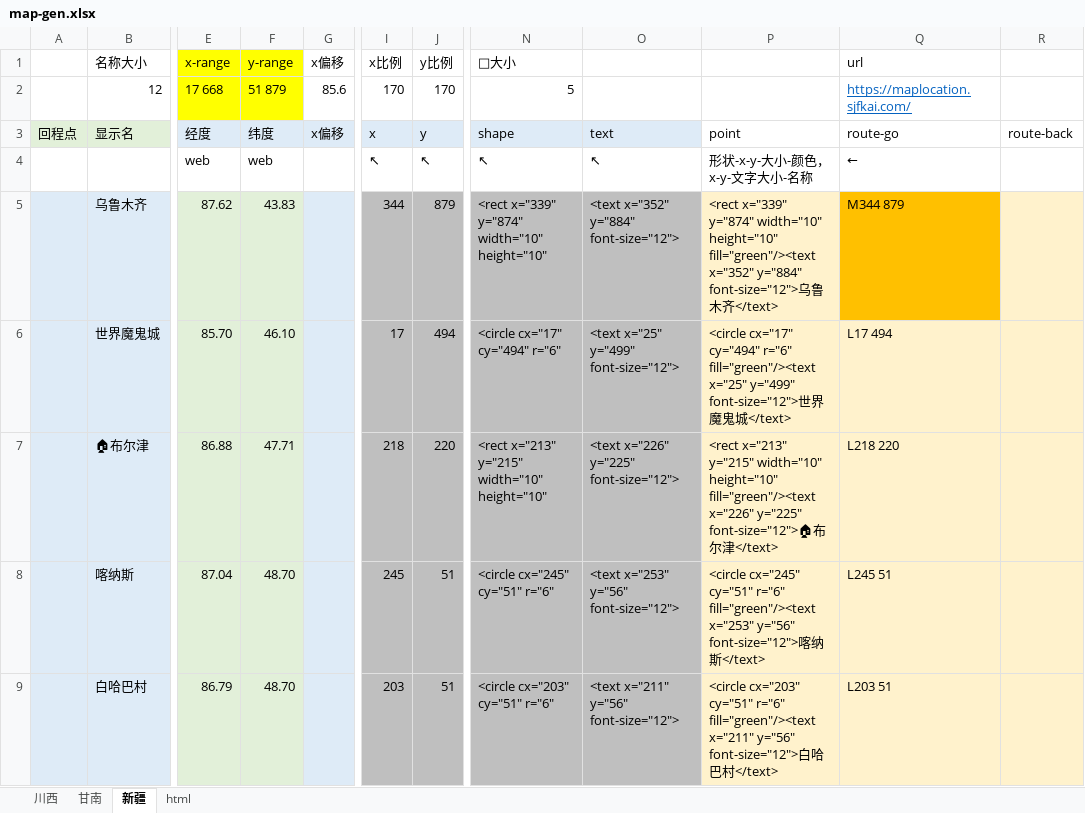
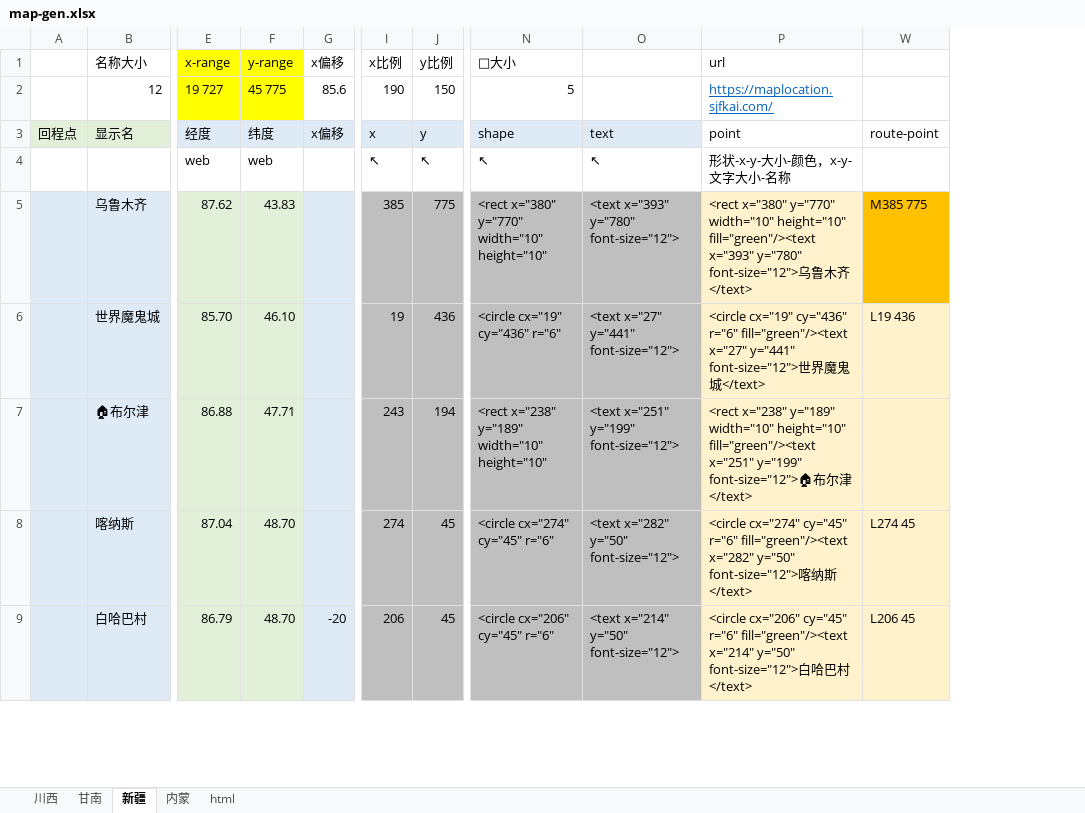
Before and after one commit to tillfall/0, an Excel workbook: map-gen.xlsx, sheet 新疆, drawn as a sheet; only a part is shown, gaps mark what is left out; values as stored, in another font and other column widths than the file's, no borders; conditional formats not drawn; removed rows and columns are numbered as before the commit, all else as after; the diff covers the shown part only; the diff names each change by its address in the sheet, - before the commit and + after, or states it on an @@ line.

```diff
--- a/map-gen.xlsx (sheet 新疆)
+++ b/map-gen.xlsx (sheet 新疆)
+sheet tab: 内蒙
-column O, rows 3-9: text | ↖ | <text x="352" y="884" font-size="12"> | <text x="25" y="499" font-size="12"> | <text x="226" y="225" font-size="12"> | <text x="253" y="56" font-size="12"> | <text x="211" y="56" font-size="12">
-column P, rows 3-9: point | 形状-x-y-大小-颜色，x-y-文字大小-名称 | <rect x="339" y="874" width="10" height="10" fill="green"/><text x="352" y="884" font-size="12">乌鲁木齐</text> | <circle cx="17" cy="494" r="6" fill="green"/><text x="25" y="499" font-size="12">世界魔鬼城</text> | <rect x="213" y="215" width="10" height="10" fill="green"/><text x="226" y="225" font-size="12">🏠布尔津</text> | <circle cx="245" cy="51" r="6" fill="green"/><text x="253" y="56" font-size="12">喀纳斯</text> | <circle cx="203" cy="51" r="6" fill="green"/><text x="211" y="56" font-size="12">白哈巴村</text>
+column O, rows 3-9: text | ↖ | <text x="393" y="780" font-size="12"> | <text x="27" y="441" font-size="12"> | <text x="251" y="199" font-size="12"> | <text x="282" y="50" font-size="12"> | <text x="214" y="50" font-size="12">
@@ column R hidden, row 3: route-back @@
+column W, rows 3-9: route-point |  | M385 775 | L19 436 |  | L274 45 | L206 45
-E2 (x-range): 17 668
+E2 (x-range): 19 727
-F2 (y-range): 51 879
+F2 (y-range): 45 775
-I2 (x比例): 170
+I2 (x比例): 190
-J2 (y比例): 170
+J2 (y比例): 150
-P3 (url): route-go
+P3 (url): point
-P4 (url): ←
+P4 (url): 形状-x-y-大小-颜色，x-y-文字大小-名称
-I5 (x比例): 344
+I5 (x比例): 385
-J5 (y比例): 879
+J5 (y比例): 775
-N5 (□大小): <rect x="339" y="874" width="10" height="10"
+N5 (□大小): <rect x="380" y="770" width="10" height="10"
-P5 (url): M344 879
+P5 (url): <rect x="380" y="770" width="10" height="10" fill="green"/><text x="393" y="780" font-size="12">乌鲁木齐</text>
-P5 fill: #FFC000
+P5 fill: #FFF2CC
-I6 (x比例): 17
+I6 (x比例): 19
-J6 (y比例): 494
+J6 (y比例): 436
-N6 (□大小): <circle cx="17" cy="494" r="6"
+N6 (□大小): <circle cx="19" cy="436" r="6"
-P6 (url): L17 494
+P6 (url): <circle cx="19" cy="436" r="6" fill="green"/><text x="27" y="441" font-size="12">世界魔鬼城</text>
-I7 (x比例): 218
+I7 (x比例): 243
-J7 (y比例): 220
+J7 (y比例): 194
-N7 (□大小): <rect x="213" y="215" width="10" height="10"
+N7 (□大小): <rect x="238" y="189" width="10" height="10"
-P7 (url): L218 220
+P7 (url): <rect x="238" y="189" width="10" height="10" fill="green"/><text x="251" y="199" font-size="12">🏠布尔津</text>
-I8 (x比例): 245
+I8 (x比例): 274
-J8:J9 (y比例): 51
+J8:J9 (y比例): 45
-N8 (□大小): <circle cx="245" cy="51" r="6"
+N8 (□大小): <circle cx="274" cy="45" r="6"
-P8 (url): L245 51
+P8 (url): <circle cx="274" cy="45" r="6" fill="green"/><text x="282" y="50" font-size="12">喀纳斯</text>
-G9 (x偏移): (empty)
+G9 (x偏移): -20
-I9 (x比例): 203
+I9 (x比例): 206
-N9 (□大小): <circle cx="203" cy="51" r="6"
+N9 (□大小): <circle cx="206" cy="45" r="6"
-P9 (url): L203 51
+P9 (url): <circle cx="206" cy="45" r="6" fill="green"/><text x="214" y="50" font-size="12">白哈巴村</text>
```
Also changed, not shown: 1 added row, 1 removed row and 17 edited cells elsewhere in this sheet, sheet 川西, sheet 甘南, sheet html, formulas that keep their value, hidden cells, 2 other files.
